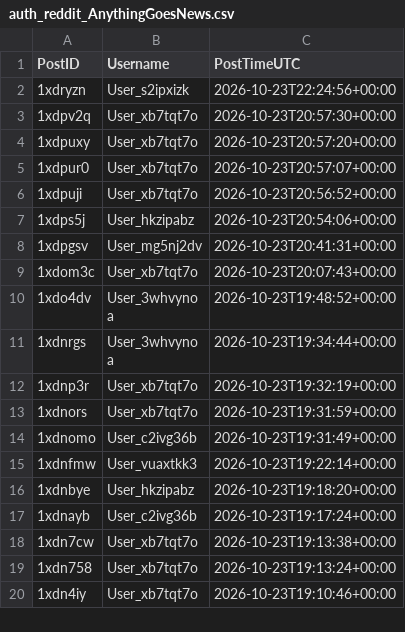
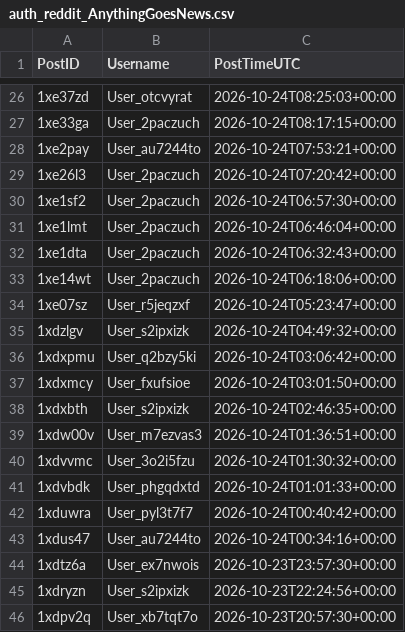
Before and after one commit to Ok-Stand-2128/Live-Reddit-Tracking, a CSV file: data/auth_reddit_AnythingGoesNews.csv, drawn as a sheet; only a part is shown, gaps mark what is left out; the shorter side is filled out with more unchanged rows; the diff covers the shown part only.

```diff
--- a/data/auth_reddit_AnythingGoesNews.csv
+++ b/data/auth_reddit_AnythingGoesNews.csv
@@ -2 +26,20 @@
+1xe37zd,User_otcvyrat,2026-10-24T08:25:03+00:00
+1xe33ga,User_2paczuch,2026-10-24T08:17:15+00:00
+1xe2pay,User_au7244to,2026-10-24T07:53:21+00:00
+1xe26l3,User_2paczuch,2026-10-24T07:20:42+00:00
+1xe1sf2,User_2paczuch,2026-10-24T06:57:30+00:00
+1xe1lmt,User_2paczuch,2026-10-24T06:46:04+00:00
+1xe1dta,User_2paczuch,2026-10-24T06:32:43+00:00
+1xe14wt,User_2paczuch,2026-10-24T06:18:06+00:00
+1xe07sz,User_r5jeqzxf,2026-10-24T05:23:47+00:00
+1xdzlgv,User_s2ipxizk,2026-10-24T04:49:32+00:00
+1xdxpmu,User_q2bzy5ki,2026-10-24T03:06:42+00:00
+1xdxmcy,User_fxufsioe,2026-10-24T03:01:50+00:00
+1xdxbth,User_s2ipxizk,2026-10-24T02:46:35+00:00
+1xdw00v,User_m7ezvas3,2026-10-24T01:36:51+00:00
+1xdvvmc,User_3o2i5fzu,2026-10-24T01:30:32+00:00
+1xdvbdk,User_phgqdxtd,2026-10-24T01:01:33+00:00
+1xduwra,User_pyl3t7f7,2026-10-24T00:40:42+00:00
+1xdus47,User_au7244to,2026-10-24T00:34:16+00:00
+1xdtz6a,User_ex7nwois,2026-10-23T23:57:30+00:00
 1xdryzn,User_s2ipxizk,2026-10-23T22:24:56+00:00
```
Also changed, not shown: 24 added rows elsewhere in this file, data/auth_reddit_ProgressiveHQ.csv, data/auth_reddit_antitrump.csv, 10 other files.
